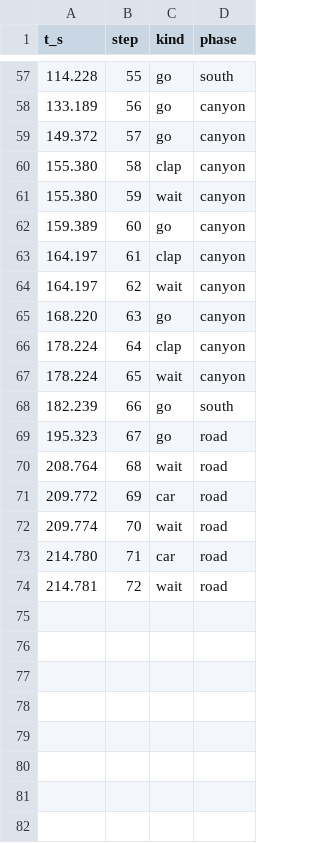
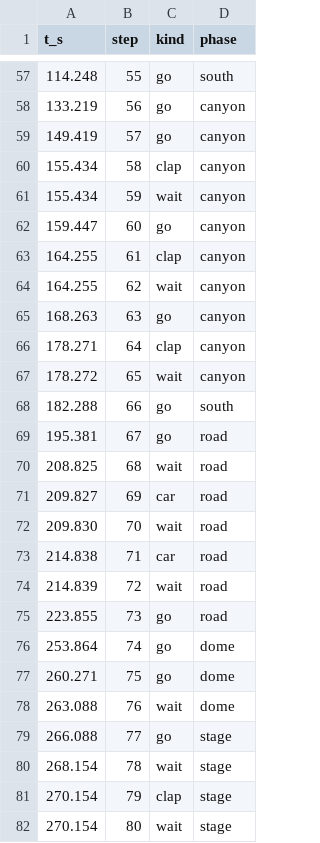
Before and after one commit to JustGoscha/omg-audio, a CSV file: docs/runs/2026-10-30/tour/tour_v6.2.tour.csv, drawn as a sheet; only a part is shown, gaps mark what is left out; the diff covers the shown part only.

```diff
--- a/docs/runs/2026-10-30/tour/tour_v6.2.tour.csv
+++ b/docs/runs/2026-10-30/tour/tour_v6.2.tour.csv
@@ -57,18 +57,26 @@ t_s,step,kind,phase
-114.228,55,go,south
-133.189,56,go,canyon
-149.372,57,go,canyon
-155.380,58,clap,canyon
-155.380,59,wait,canyon
-159.389,60,go,canyon
-164.197,61,clap,canyon
-164.197,62,wait,canyon
-168.220,63,go,canyon
-178.224,64,clap,canyon
-178.224,65,wait,canyon
-182.239,66,go,south
-195.323,67,go,road
-208.764,68,wait,road
-209.772,69,car,road
-209.774,70,wait,road
-214.780,71,car,road
-214.781,72,wait,road
+114.248,55,go,south
+133.219,56,go,canyon
+149.419,57,go,canyon
+155.434,58,clap,canyon
+155.434,59,wait,canyon
+159.447,60,go,canyon
+164.255,61,clap,canyon
+164.255,62,wait,canyon
+168.263,63,go,canyon
+178.271,64,clap,canyon
+178.272,65,wait,canyon
+182.288,66,go,south
+195.381,67,go,road
+208.825,68,wait,road
+209.827,69,car,road
+209.830,70,wait,road
+214.838,71,car,road
+214.839,72,wait,road
+223.855,73,go,road
+253.864,74,go,dome
+260.271,75,go,dome
+263.088,76,wait,dome
+266.088,77,go,stage
+268.154,78,wait,stage
+270.154,79,clap,stage
+270.154,80,wait,stage
```
Also changed, not shown: 54 edited cells elsewhere in this file, 8 other files.
